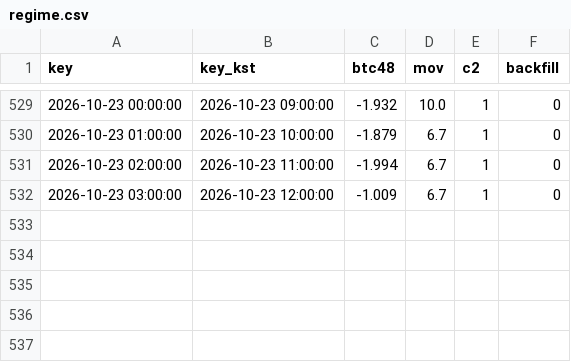
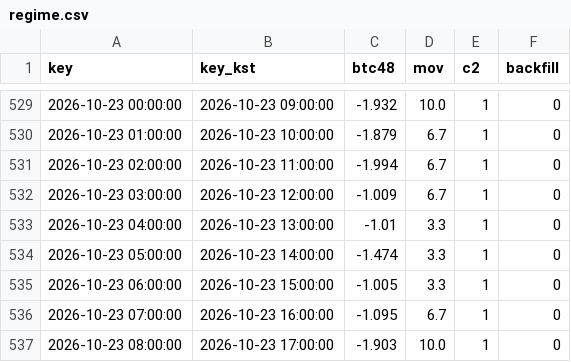
Before and after one commit to antman8422-alt/coin-forward, a CSV file: data/regime.csv, drawn as a sheet; only a part is shown, gaps mark what is left out; the diff names each change by its address in the sheet, - before the commit and + after, or states it on an @@ line.

```diff
--- a/data/regime.csv
+++ b/data/regime.csv
+row 533: 2026-10-23 04:00:00 | 2026-10-23 13:00:00 | -1.01 | 3.3 | 1 | 0
+row 534: 2026-10-23 05:00:00 | 2026-10-23 14:00:00 | -1.474 | 3.3 | 1 | 0
+row 535: 2026-10-23 06:00:00 | 2026-10-23 15:00:00 | -1.005 | 3.3 | 1 | 0
+row 536: 2026-10-23 07:00:00 | 2026-10-23 16:00:00 | -1.095 | 6.7 | 1 | 0
+row 537: 2026-10-23 08:00:00 | 2026-10-23 17:00:00 | -1.903 | 10.0 | 1 | 0
```
Also changed, not shown: data/runs.csv, 3 other files.
